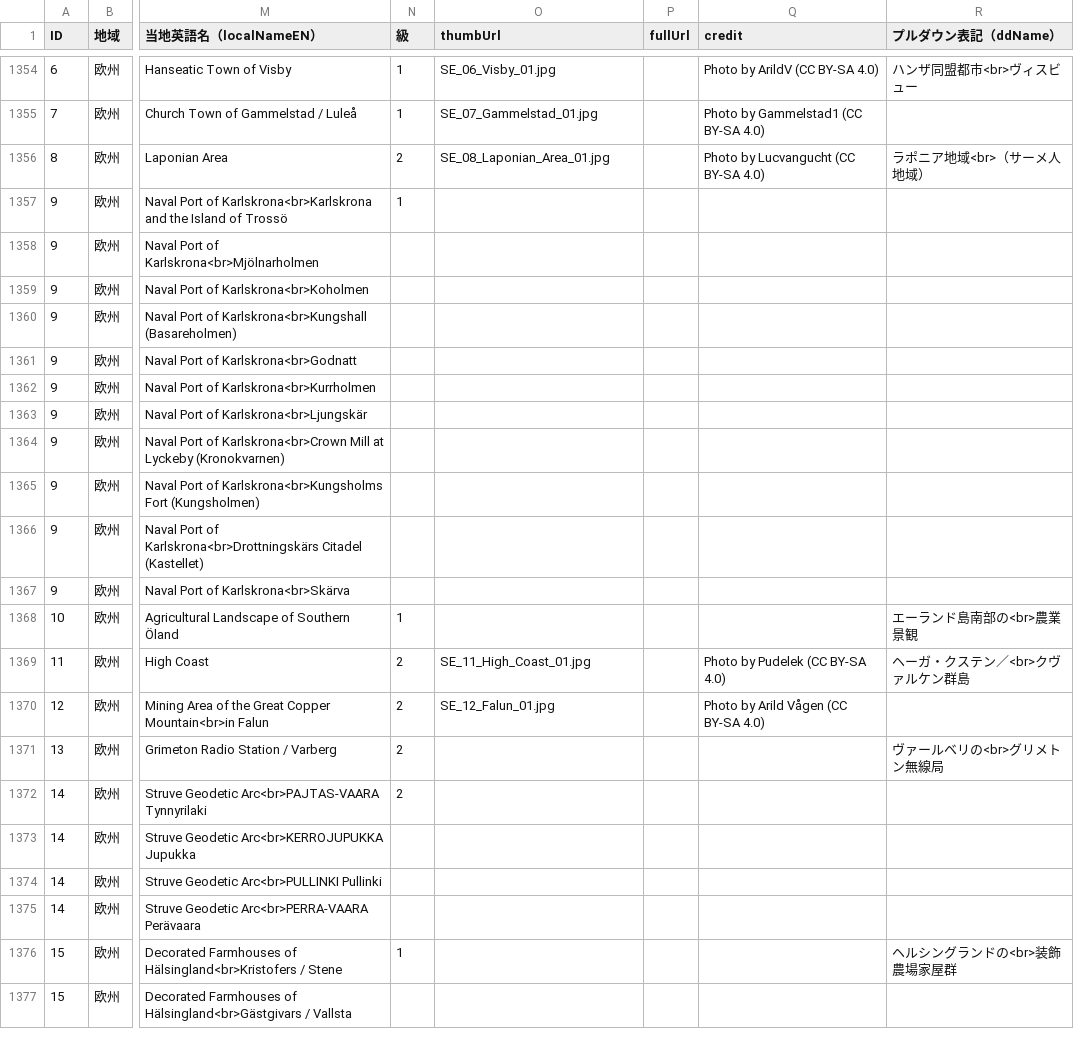
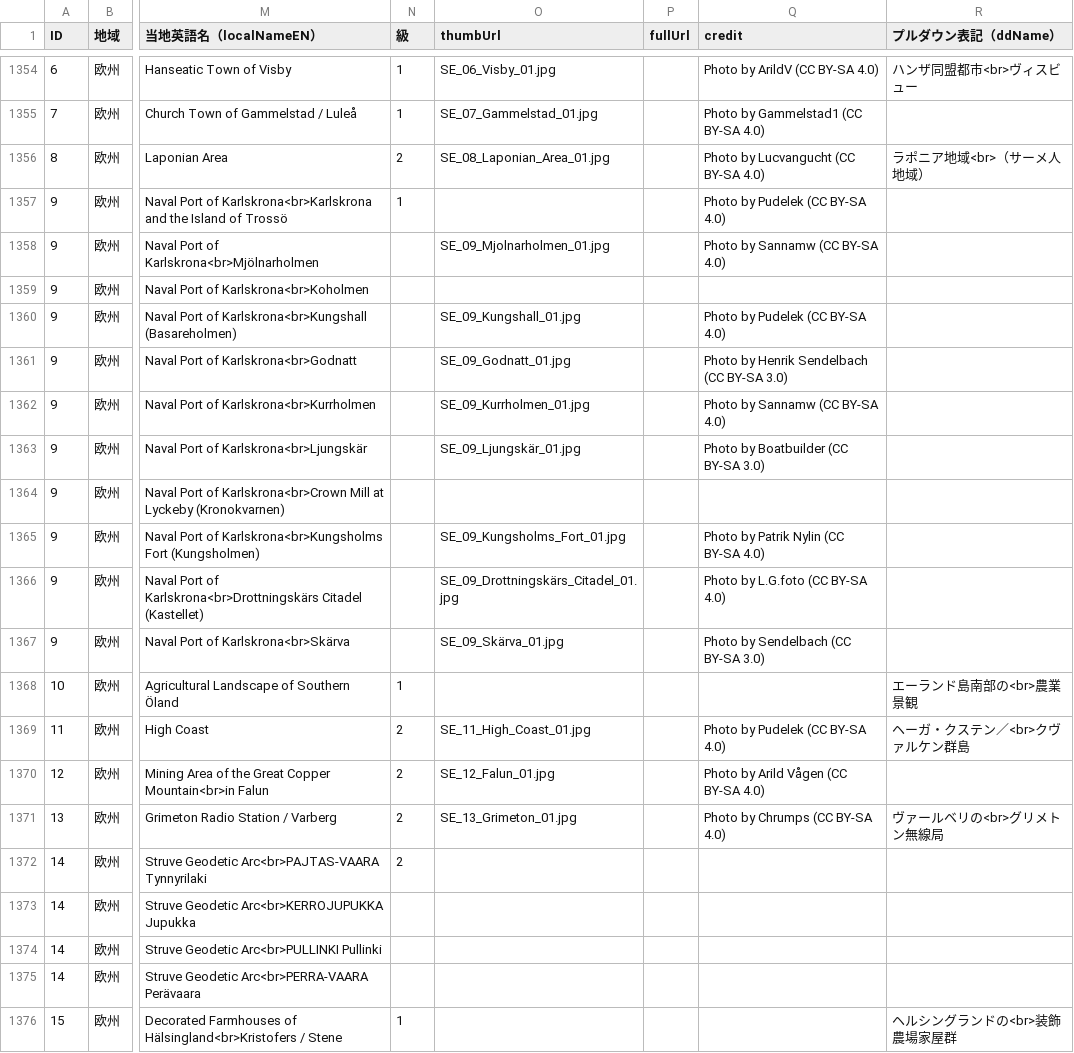
Before and after one commit to hyukis1867/World-Heritage-map, a CSV file: places.csv, drawn as a sheet; only a part is shown, gaps mark what is left out; the shorter side is filled out with more unchanged rows; the diff names each change by its address in the sheet, - before the commit and + after, or states it on an @@ line.

Commit message:
Add files via upload

```diff
--- a/places.csv
+++ b/places.csv
-Q1357 (credit): (empty)
+Q1357 (credit): Photo by Pudelek (CC BY-SA 4.0)
-O1358 (thumbUrl): (empty)
+O1358 (thumbUrl): SE_09_Mjolnarholmen_01.jpg
-Q1358 (credit): (empty)
+Q1358 (credit): Photo by Sannamw (CC BY-SA 4.0)
-O1360 (thumbUrl): (empty)
+O1360 (thumbUrl): SE_09_Kungshall_01.jpg
-Q1360 (credit): (empty)
+Q1360 (credit): Photo by Pudelek (CC BY-SA 4.0)
-O1361 (thumbUrl): (empty)
+O1361 (thumbUrl): SE_09_Godnatt_01.jpg
-Q1361 (credit): (empty)
+Q1361 (credit): Photo by Henrik Sendelbach (CC BY-SA 3.0)
-O1362 (thumbUrl): (empty)
+O1362 (thumbUrl): SE_09_Kurrholmen_01.jpg
-Q1362 (credit): (empty)
+Q1362 (credit): Photo by Sannamw (CC BY-SA 4.0)
-O1363 (thumbUrl): (empty)
+O1363 (thumbUrl): SE_09_Ljungskär_01.jpg
-Q1363 (credit): (empty)
+Q1363 (credit): Photo by Boatbuilder (CC BY-SA 3.0)
-O1365 (thumbUrl): (empty)
+O1365 (thumbUrl): SE_09_Kungsholms_Fort_01.jpg
-Q1365 (credit): (empty)
+Q1365 (credit): Photo by Patrik Nylin (CC BY-SA 4.0)
-O1366 (thumbUrl): (empty)
+O1366 (thumbUrl): SE_09_Drottningskärs_Citadel_01.jpg
-Q1366 (credit): (empty)
+Q1366 (credit): Photo by L.G.foto (CC BY-SA 4.0)
-O1367 (thumbUrl): (empty)
+O1367 (thumbUrl): SE_09_Skärva_01.jpg
-Q1367 (credit): (empty)
+Q1367 (credit): Photo by Sendelbach (CC BY-SA 3.0)
-O1371 (thumbUrl): (empty)
+O1371 (thumbUrl): SE_13_Grimeton_01.jpg
-Q1371 (credit): (empty)
+Q1371 (credit): Photo by Chrumps (CC BY-SA 4.0)
```
